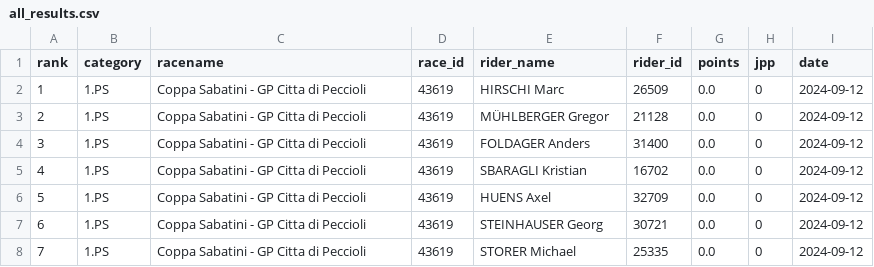
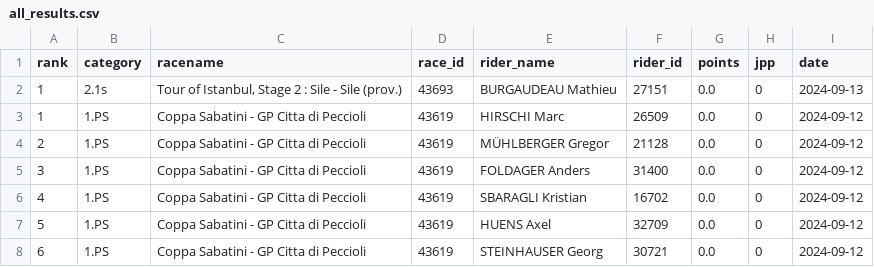
Before and after one commit to wijnandb/wielerspel2024, a CSV file: _data/all_results.csv, drawn as a sheet; only a part is shown; the shorter side is filled out with more unchanged rows.

```diff
--- a/_data/all_results.csv
+++ b/_data/all_results.csv
@@ -1,2 +1,3 @@
 rank,category,racename,race_id,rider_name,rider_id,points,jpp,date
+1,2.1s,"Tour of Istanbul, Stage 2 : Sile - Sile (prov.)",43693,BURGAUDEAU Mathieu,27151,0.0,0,2024-09-13
 1,1.PS,Coppa Sabatini - GP Citta di Peccioli,43619,HIRSCHI Marc,26509,0.0,0,2024-09-12
```
Also changed, not shown: _data/latest_results.csv.
